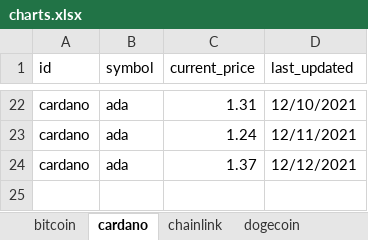
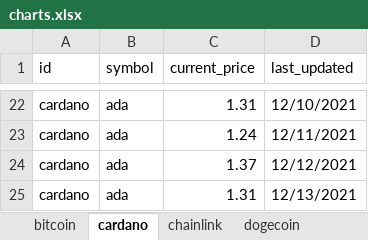
Before and after one commit to SQLvariant/TrackCrypto, an Excel workbook: charts.xlsx, sheet cardano, drawn as a sheet; only a part is shown, gaps mark what is left out; values as stored, in another font and other column widths than the file's, no borders; charts and pictures not drawn; the diff names each change by its address in the sheet, - before the commit and + after, or states it on an @@ line.

```diff
--- a/charts.xlsx (sheet cardano)
+++ b/charts.xlsx (sheet cardano)
+row 25: cardano | ada | 1.31 | 12/13/2021
```
Also changed, not shown: sheet bitcoin, sheet uniswap, sheet chainlink, sheet solana, sheet litecoin, sheet ethereum, 1 more sheet, charts or pictures, coins.xlsx.
